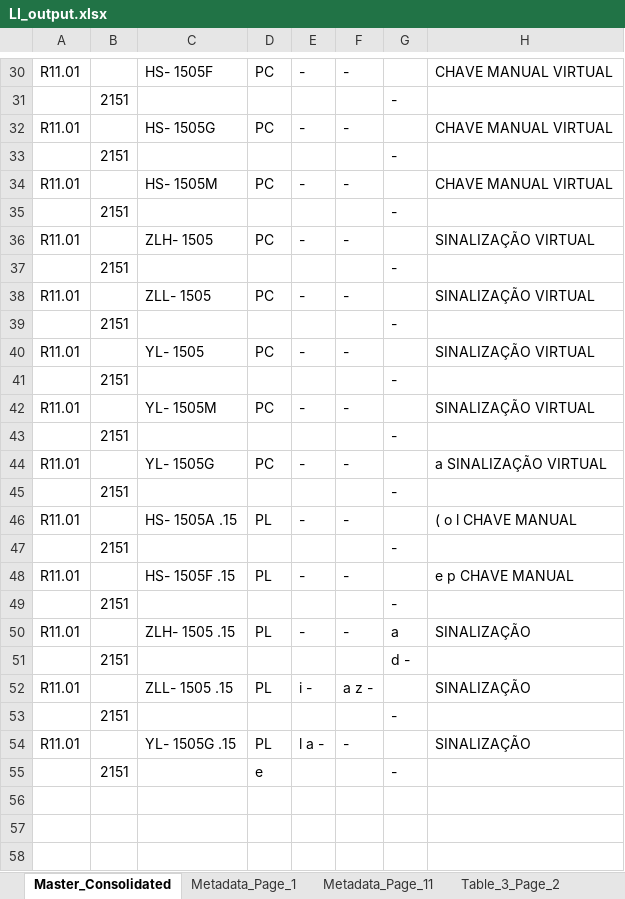
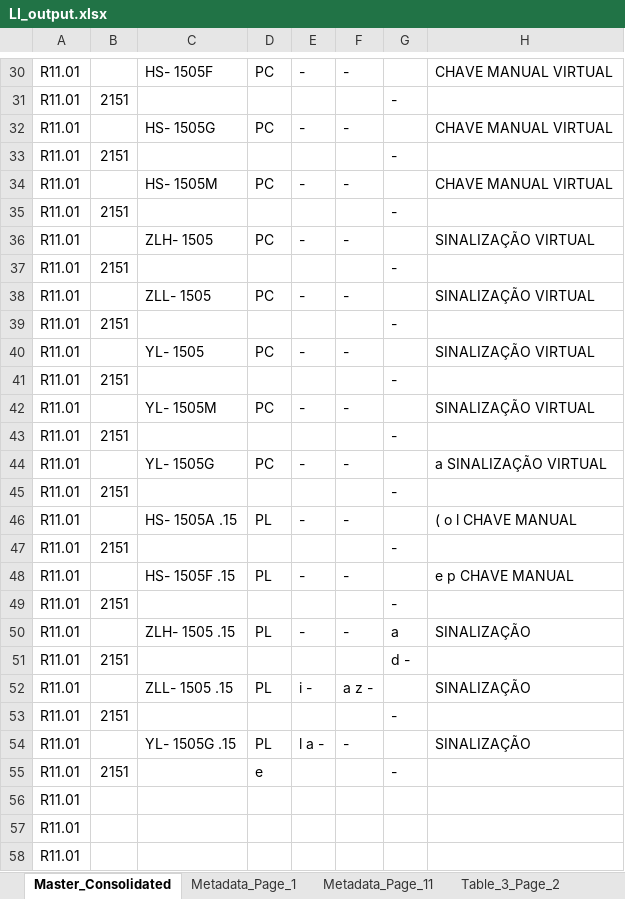
Before and after one commit to jeronimo-mg/PDF_to_sheet, an Excel workbook: LI_output.xlsx, sheet Master_Consolidated, drawn as a sheet; only a part is shown, gaps mark what is left out; values as stored, in another font and other column widths than the file's, no borders; the diff covers the shown part only; the diff names each change by its address in the sheet, - before the commit and + after, or states it on an @@ line.

```diff
--- a/LI_output.xlsx (sheet Master_Consolidated)
+++ b/LI_output.xlsx (sheet Master_Consolidated)
-A31: (empty)
+A31: R11.01
-A33: (empty)
+A33: R11.01
-A35: (empty)
+A35: R11.01
-A37: (empty)
+A37: R11.01
-A39: (empty)
+A39: R11.01
-A41: (empty)
+A41: R11.01
-A43: (empty)
+A43: R11.01
-A45: (empty)
+A45: R11.01
-A47: (empty)
+A47: R11.01
-A49: (empty)
+A49: R11.01
-A51: (empty)
+A51: R11.01
-A53: (empty)
+A53: R11.01
-A55:A58: (empty)
+A55:A58: R11.01
```
Also changed, not shown: 4 added rows, 4 removed rows and 333 edited cells elsewhere in this sheet, sheet Metadata_Page_1, sheet Table_10_Page_9, sheet Table_11_Page_10, sheet Table_5_Page_4, sheet Table_8_Page_7, sheet Table_4_Page_3, 9 more sheets, LE_output.xlsx, 12 other files.
